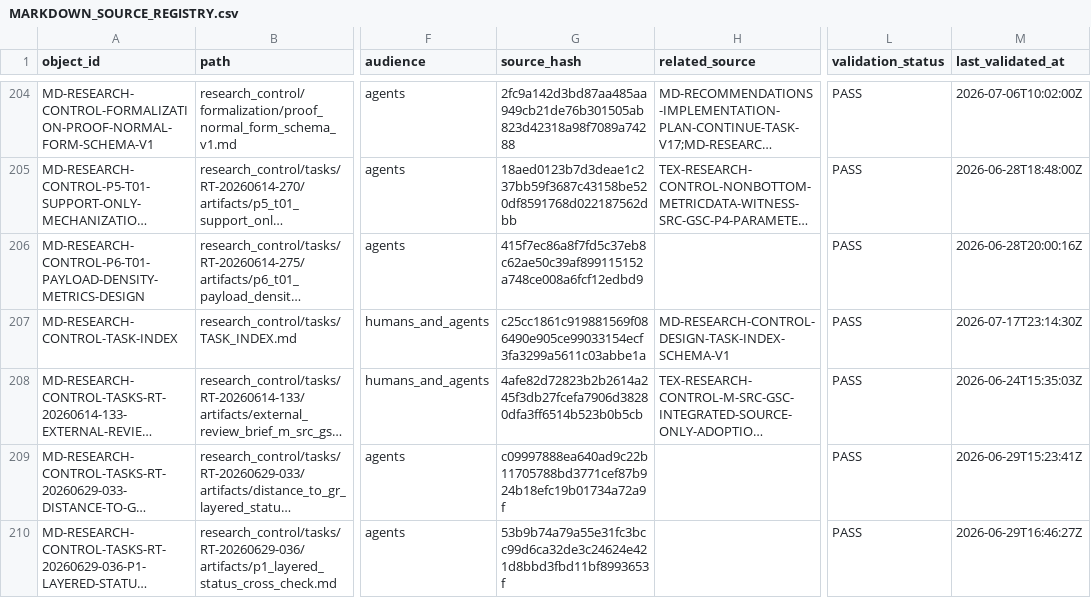
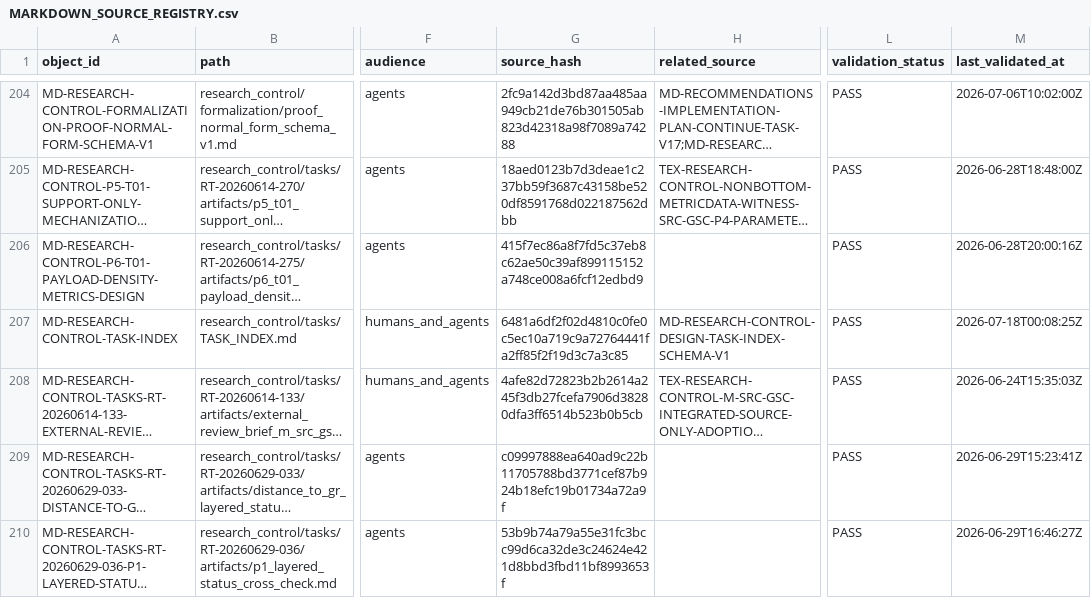
Before and after one commit to AngryOwlAI/The-AEther-Flow, a CSV file: registries/MARKDOWN_SOURCE_REGISTRY.csv, drawn as a sheet; only a part is shown, gaps mark what is left out; long unchanged cells end in …; the diff names each change by its address in the sheet, - before the commit and + after, or states it on an @@ line.

```diff
--- a/registries/MARKDOWN_SOURCE_REGISTRY.csv
+++ b/registries/MARKDOWN_SOURCE_REGISTRY.csv
-G207 (source_hash): c25cc1861c919881569f086490e905ce99033154ecf3fa3299a5611c03abbe1a
+G207 (source_hash): 6481a6df2f02d4810c0fe0c5ec10a719c9a72764441fa2ff85f2f19d3c7a3c85
-M207 (last_validated_at): 2026-07-17T23:14:30Z
+M207 (last_validated_at): 2026-07-18T00:08:25Z
```
Also changed, not shown: registries/DIRECTOR_DECISION_REGISTRY.csv, registries/OBSIDIAN_VAULT_REGISTRY.csv, 30 other files.
